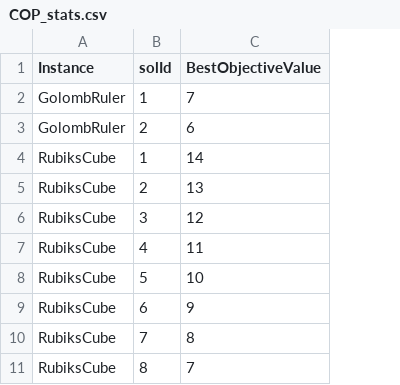
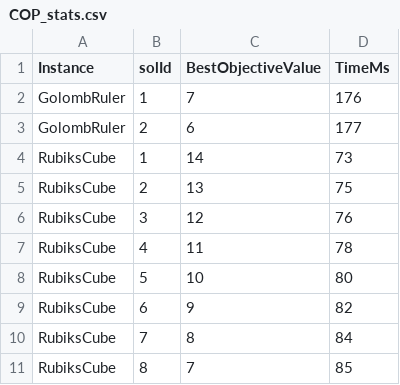
Before and after one commit to corentinderuyck/Prediction-based-propagation---Thesis, a CSV file: python/data/COP_stats.csv, drawn as a sheet; only a part is shown; the diff names each change by its address in the sheet, - before the commit and + after, or states it on an @@ line.

Commit message:
ad two random models + stats COP instances

```diff
--- a/python/data/COP_stats.csv
+++ b/python/data/COP_stats.csv
+column D (TimeMs), rows 2-11: 176 | 177 | 73 | 75 | 76 | 78 | 80 | 82 | 84 | 85
```
Also changed, not shown: 13 other files.
